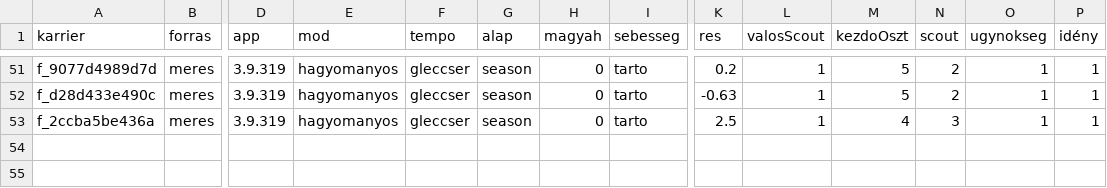
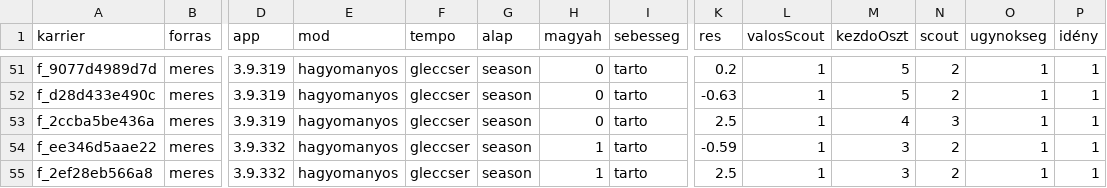
Before and after one commit to mistral757/Magyah, a CSV file: meres/idenyek.csv, drawn as a sheet; only a part is shown, gaps mark what is left out; rows hold the shown columns only; the diff names each change by its address in the sheet, - before the commit and + after, or states it on an @@ line.

```diff
--- a/meres/idenyek.csv
+++ b/meres/idenyek.csv
+row 54: f_ee346d5aae22 | meres | 3.9.332 | hagyomanyos | gleccser | season | 1 | tarto | -0.59 | 1 | 3 | 2 | 1 | 1
+row 55: f_2ef28eb566a8 | meres | 3.9.332 | hagyomanyos | gleccser | season | 1 | tarto | 2.5 | 1 | 3 | 2 | 1 | 1
```
Also changed, not shown: meres/boostok.csv, 4 other files.
